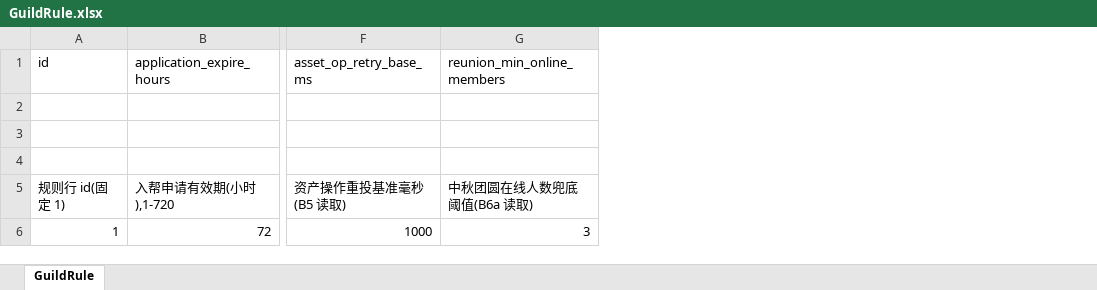
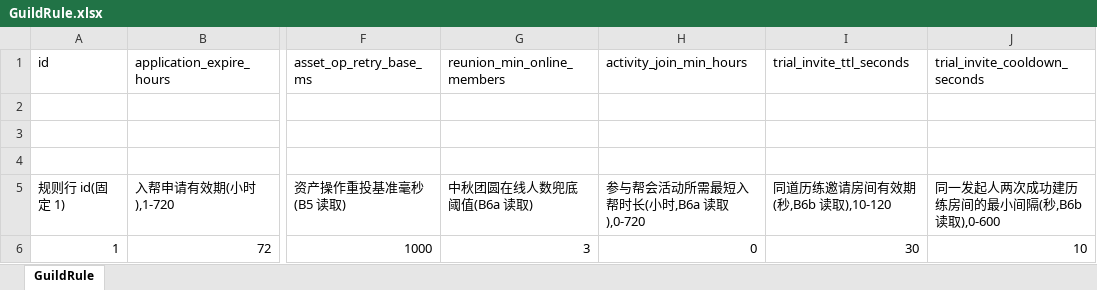
Before and after one commit to luyuan-cpp/xuanming-server-mmo, an Excel workbook: data/GuildRule.xlsx, sheet GuildRule, drawn as a sheet; only a part is shown, gaps mark what is left out; values as stored, in another font and other column widths than the file's, no borders; the diff names each change by its address in the sheet, - before the commit and + after, or states it on an @@ line.

```diff
--- a/data/GuildRule.xlsx (sheet GuildRule)
+++ b/data/GuildRule.xlsx (sheet GuildRule)
+column H (activity_join_min_hours), rows 5-6: 参与帮会活动所需最短入帮时长(小时,B6a 读取),0-720 | 0
+column I (trial_invite_ttl_seconds), rows 5-6: 同道历练邀请房间有效期(秒,B6b 读取),10-120 | 30
+column J (trial_invite_cooldown_seconds), rows 5-6: 同一发起人两次成功建历练房间的最小间隔(秒,B6b 读取),0-600 | 10
```
Also changed, not shown: data/tip/Tip.xlsx, 41 other files.
